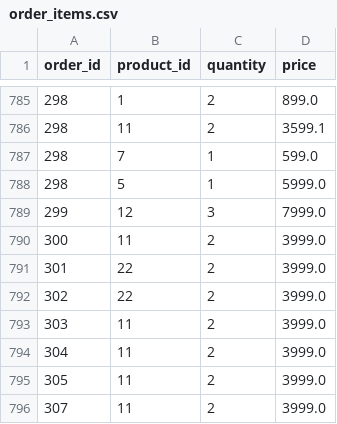
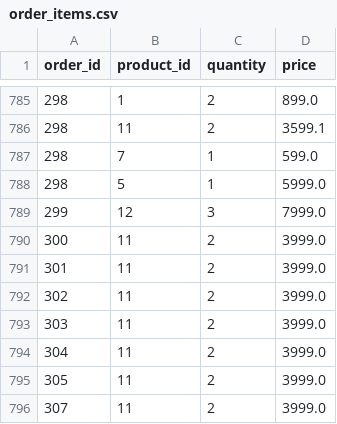
Before and after one commit to karlinswam/dbt_ekom, a CSV file: seeds/order_items.csv, drawn as a sheet; only a part is shown, gaps mark what is left out.

Commit message:
5. Tests 	1. Add generic tests 		a. Check PK, using not_null, unique for each dataset 		b. Check referential integrity, using relationships check 	2. Execute 		a. Dbt compile 		b. Dbt test 	3. Add aalysis to debug test failures 		a. Add fk_violations_check.sql using anti join to check ref int failures 		b. Fix the seed 		c. Run commands 			i. Dbt seed --full-refresh 			ii. Dbt test Dbt run --select +stg_order_items+

```diff
--- a/seeds/order_items.csv
+++ b/seeds/order_items.csv
@@ -790,4 +790,4 @@ order_id,product_id,quantity,price
 300,11,2,3999.0
-301,22,2,3999.0
-302,22,2,3999.0
+301,11,2,3999.0
+302,11,2,3999.0
 303,11,2,3999.0
```
Also changed, not shown: 2 other files.
